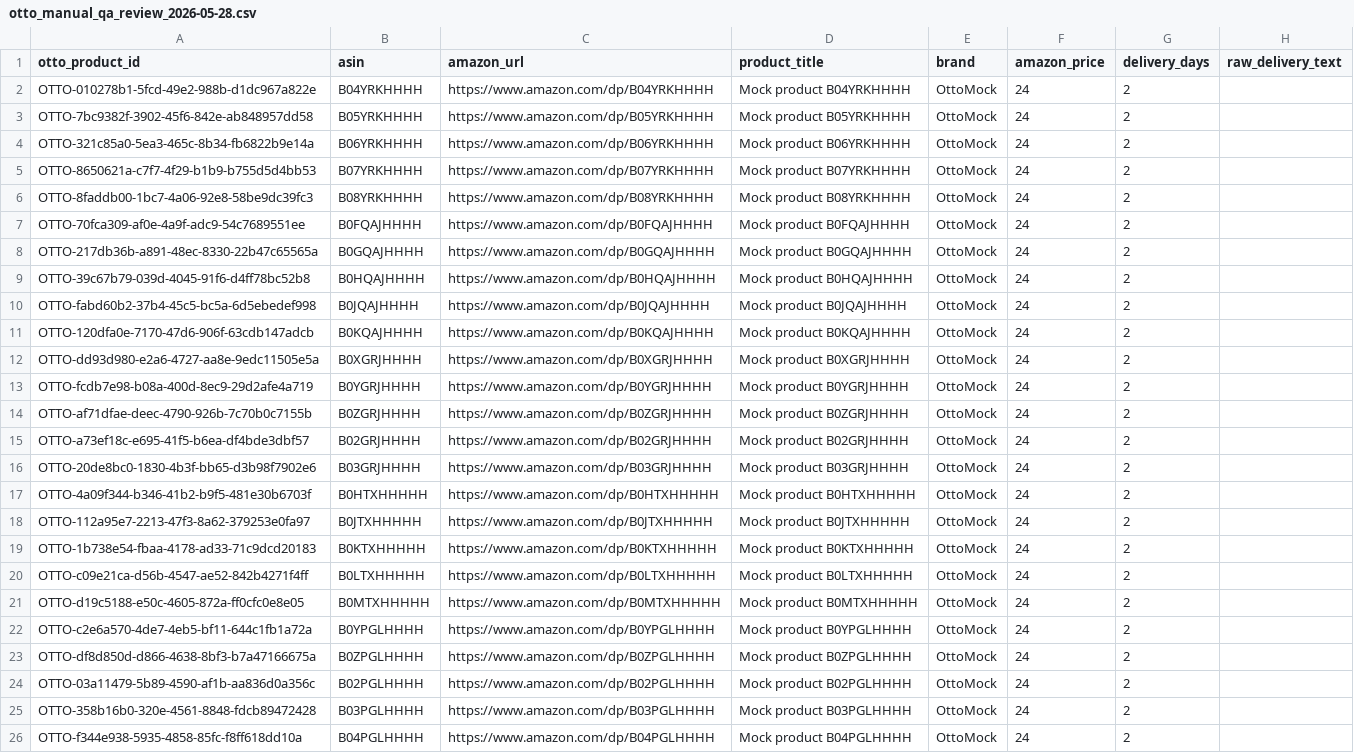
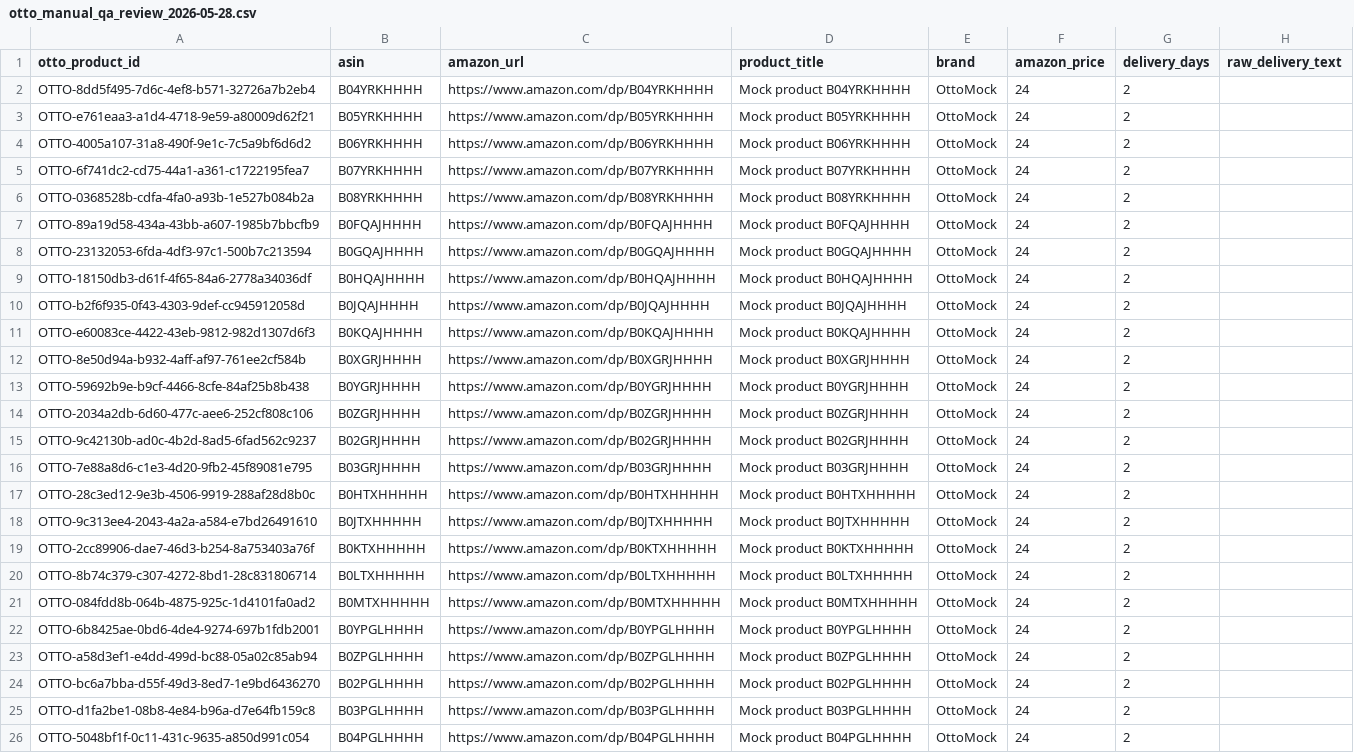
Before and after one commit to roosty-io/OTTO-NEW, a CSV file: exports/otto_manual_qa_review_2026-05-28.csv, drawn as a sheet; only a part is shown; the diff names each change by its address in the sheet, - before the commit and + after, or states it on an @@ line.

```diff
--- a/exports/otto_manual_qa_review_2026-05-28.csv
+++ b/exports/otto_manual_qa_review_2026-05-28.csv
-A2 (otto_product_id): OTTO-010278b1-5fcd-49e2-988b-d1dc967a822e
+A2 (otto_product_id): OTTO-8dd5f495-7d6c-4ef8-b571-32726a7b2eb4
-A3 (otto_product_id): OTTO-7bc9382f-3902-45f6-842e-ab848957dd58
+A3 (otto_product_id): OTTO-e761eaa3-a1d4-4718-9e59-a80009d62f21
-A4 (otto_product_id): OTTO-321c85a0-5ea3-465c-8b34-fb6822b9e14a
+A4 (otto_product_id): OTTO-4005a107-31a8-490f-9e1c-7c5a9bf6d6d2
-A5 (otto_product_id): OTTO-8650621a-c7f7-4f29-b1b9-b755d5d4bb53
+A5 (otto_product_id): OTTO-6f741dc2-cd75-44a1-a361-c1722195fea7
-A6 (otto_product_id): OTTO-8faddb00-1bc7-4a06-92e8-58be9dc39fc3
+A6 (otto_product_id): OTTO-0368528b-cdfa-4fa0-a93b-1e527b084b2a
-A7 (otto_product_id): OTTO-70fca309-af0e-4a9f-adc9-54c7689551ee
+A7 (otto_product_id): OTTO-89a19d58-434a-43bb-a607-1985b7bbcfb9
-A8 (otto_product_id): OTTO-217db36b-a891-48ec-8330-22b47c65565a
+A8 (otto_product_id): OTTO-23132053-6fda-4df3-97c1-500b7c213594
-A9 (otto_product_id): OTTO-39c67b79-039d-4045-91f6-d4ff78bc52b8
+A9 (otto_product_id): OTTO-18150db3-d61f-4f65-84a6-2778a34036df
-A10 (otto_product_id): OTTO-fabd60b2-37b4-45c5-bc5a-6d5ebedef998
+A10 (otto_product_id): OTTO-b2f6f935-0f43-4303-9def-cc945912058d
-A11 (otto_product_id): OTTO-120dfa0e-7170-47d6-906f-63cdb147adcb
+A11 (otto_product_id): OTTO-e60083ce-4422-43eb-9812-982d1307d6f3
-A12 (otto_product_id): OTTO-dd93d980-e2a6-4727-aa8e-9edc11505e5a
+A12 (otto_product_id): OTTO-8e50d94a-b932-4aff-af97-761ee2cf584b
-A13 (otto_product_id): OTTO-fcdb7e98-b08a-400d-8ec9-29d2afe4a719
+A13 (otto_product_id): OTTO-59692b9e-b9cf-4466-8cfe-84af25b8b438
-A14 (otto_product_id): OTTO-af71dfae-deec-4790-926b-7c70b0c7155b
+A14 (otto_product_id): OTTO-2034a2db-6d60-477c-aee6-252cf808c106
-A15 (otto_product_id): OTTO-a73ef18c-e695-41f5-b6ea-df4bde3dbf57
+A15 (otto_product_id): OTTO-9c42130b-ad0c-4b2d-8ad5-6fad562c9237
-A16 (otto_product_id): OTTO-20de8bc0-1830-4b3f-bb65-d3b98f7902e6
+A16 (otto_product_id): OTTO-7e88a8d6-c1e3-4d20-9fb2-45f89081e795
-A17 (otto_product_id): OTTO-4a09f344-b346-41b2-b9f5-481e30b6703f
+A17 (otto_product_id): OTTO-28c3ed12-9e3b-4506-9919-288af28d8b0c
-A18 (otto_product_id): OTTO-112a95e7-2213-47f3-8a62-379253e0fa97
+A18 (otto_product_id): OTTO-9c313ee4-2043-4a2a-a584-e7bd26491610
-A19 (otto_product_id): OTTO-1b738e54-fbaa-4178-ad33-71c9dcd20183
+A19 (otto_product_id): OTTO-2cc89906-dae7-46d3-b254-8a753403a76f
-A20 (otto_product_id): OTTO-c09e21ca-d56b-4547-ae52-842b4271f4ff
+A20 (otto_product_id): OTTO-8b74c379-c307-4272-8bd1-28c831806714
-A21 (otto_product_id): OTTO-d19c5188-e50c-4605-872a-ff0cfc0e8e05
+A21 (otto_product_id): OTTO-084fdd8b-064b-4875-925c-1d4101fa0ad2
-A22 (otto_product_id): OTTO-c2e6a570-4de7-4eb5-bf11-644c1fb1a72a
+A22 (otto_product_id): OTTO-6b8425ae-0bd6-4de4-9274-697b1fdb2001
-A23 (otto_product_id): OTTO-df8d850d-d866-4638-8bf3-b7a47166675a
+A23 (otto_product_id): OTTO-a58d3ef1-e4dd-499d-bc88-05a02c85ab94
-A24 (otto_product_id): OTTO-03a11479-5b89-4590-af1b-aa836d0a356c
+A24 (otto_product_id): OTTO-bc6a7bba-d55f-49d3-8ed7-1e9bd6436270
-A25 (otto_product_id): OTTO-358b16b0-320e-4561-8848-fdcb89472428
+A25 (otto_product_id): OTTO-d1fa2be1-08b8-4e84-b96a-d7e64fb159c8
-A26 (otto_product_id): OTTO-f344e938-5935-4858-85fc-f8ff618dd10a
+A26 (otto_product_id): OTTO-5048bf1f-0c11-431c-9635-a850d991c054
```
Also changed, not shown: 14 other files.
